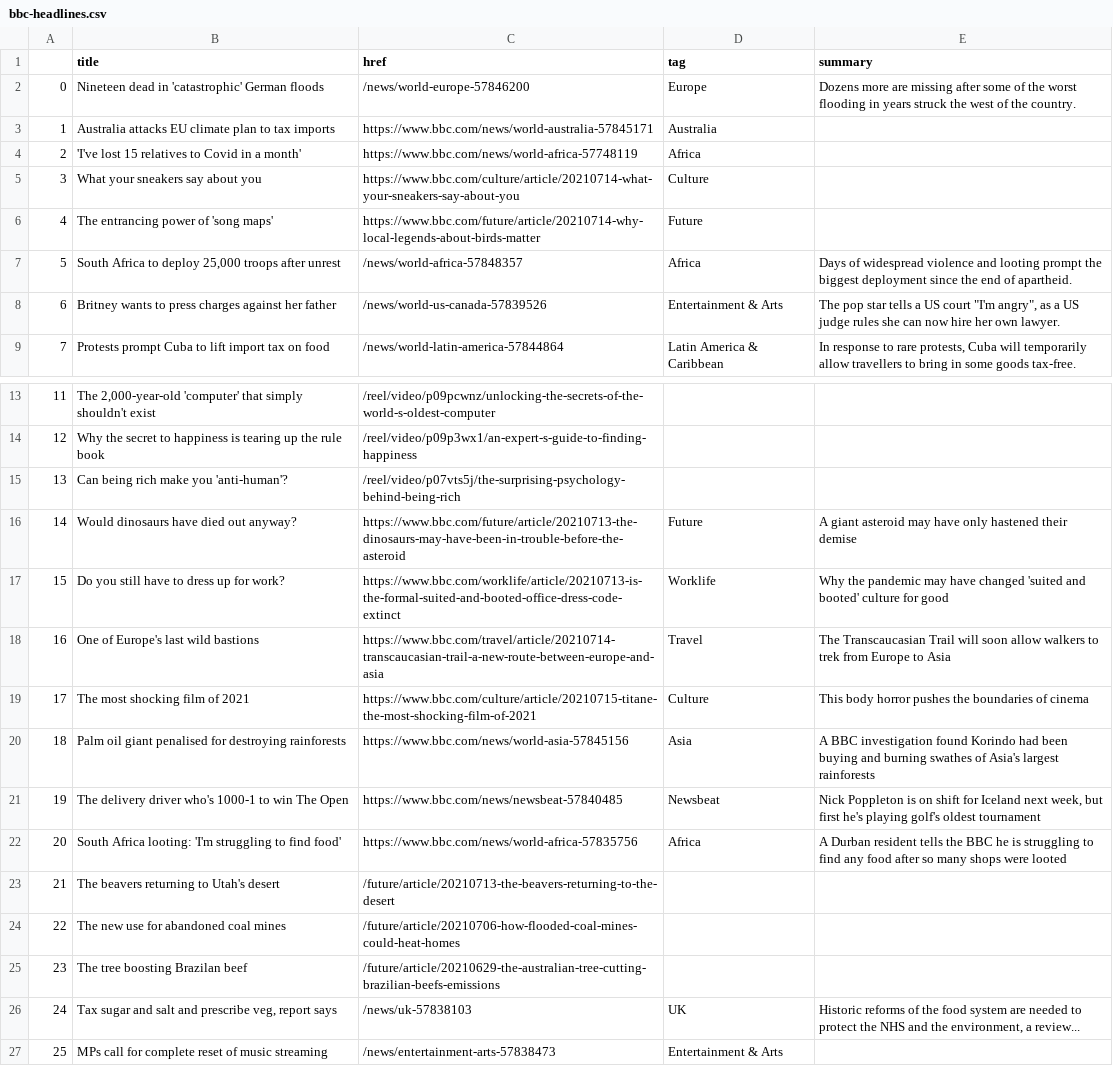
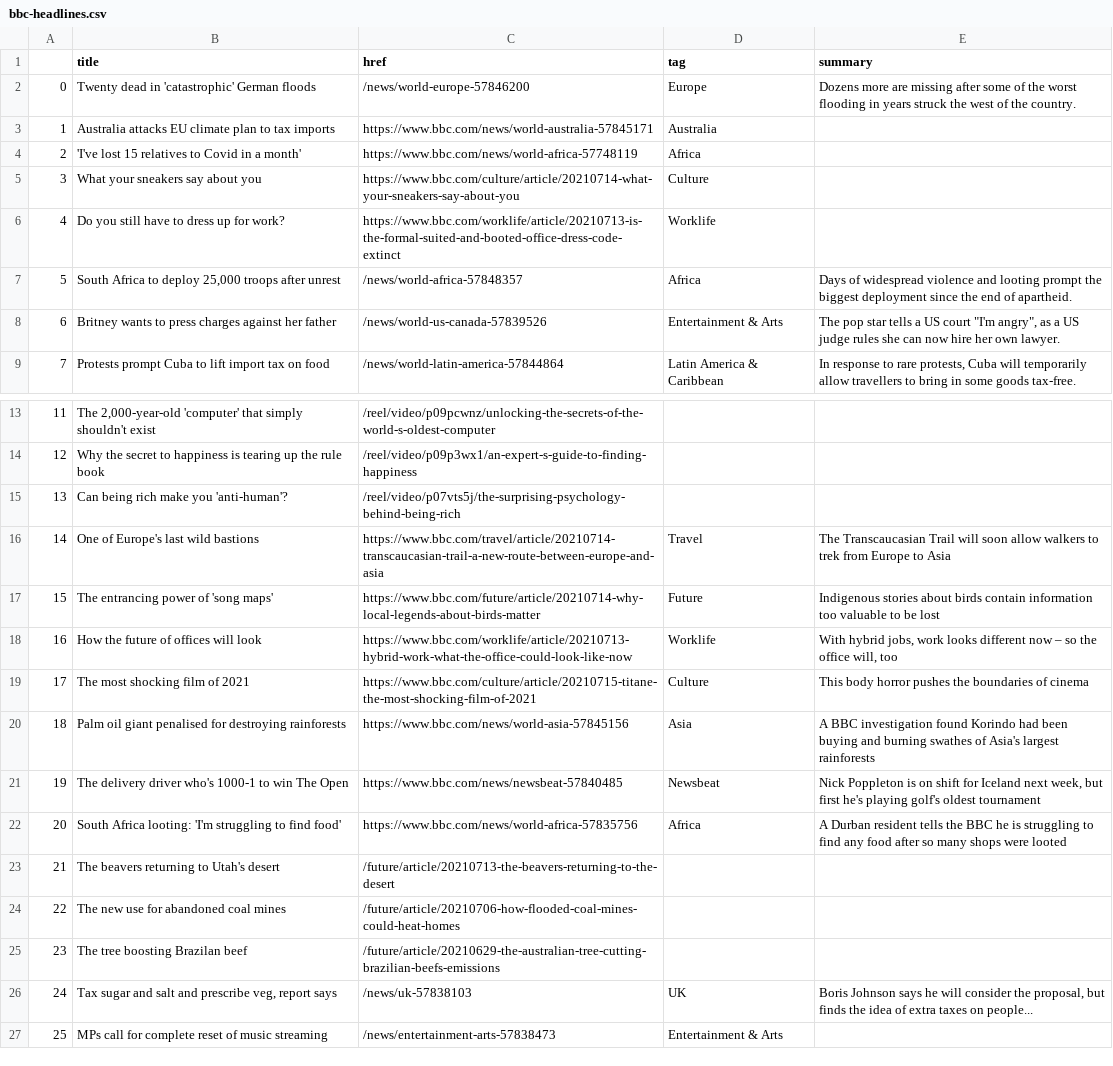
Before and after one commit to swatiyengar/automatic-scraper, a CSV file: bbc-headlines.csv, drawn as a sheet; only a part is shown, gaps mark what is left out.

```diff
--- a/bbc-headlines.csv
+++ b/bbc-headlines.csv
@@ -1,3 +1,3 @@
 ,title,href,tag,summary
-0,Nineteen dead in 'catastrophic' German floods,/news/world-europe-57846200,Europe,Dozens more are missing after some of the worst flooding in years struck the west of the country.
+0,Twenty dead in 'catastrophic' German floods,/news/world-europe-57846200,Europe,Dozens more are missing after some of the worst flooding in years struck the west of the country.
 1,Australia attacks EU climate plan to tax imports,https://www.bbc.com/news/world-australia-57845171,Australia,
@@ -5,3 +5,3 @@
 3,What your sneakers say about you,https://www.bbc.com/culture/article/20210714-what-your-sneakers-say-about-you,Culture,
-4,The entrancing power of 'song maps',https://www.bbc.com/future/article/20210714-why-local-legends-about-birds-matter,Future,
+4,Do you still have to dress up for work?,https://www.bbc.com/worklife/article/20210713-is-the-formal-suited-and-booted-office-dress-code-extinct,Worklife,
 5,"South Africa to deploy 25,000 troops after unrest",/news/world-africa-57848357,Africa,Days of widespread violence and looting prompt the biggest deployment since the end of apartheid.
@@ -15,5 +15,5 @@
 13,Can being rich make you 'anti-human'?,/reel/video/p07vts5j/the-surprising-psychology-behind-being-rich,,
-14,Would dinosaurs have died out anyway?,https://www.bbc.com/future/article/20210713-the-dinosaurs-may-have-been-in-trouble-before-the-asteroid,Future,A giant asteroid may have only hastened their demise
-15,Do you still have to dress up for work?,https://www.bbc.com/worklife/article/20210713-is-the-formal-suited-and-booted-office-dress-code-extinct,Worklife,Why the pandemic may have changed 'suited and booted' culture for good
-16,One of Europe's last wild bastions,https://www.bbc.com/travel/article/20210714-transcaucasian-trail-a-new-route-between-europe-and-asia,Travel,The Transcaucasian Trail will soon allow walkers to trek from Europe to Asia
+14,One of Europe's last wild bastions,https://www.bbc.com/travel/article/20210714-transcaucasian-trail-a-new-route-between-europe-and-asia,Travel,The Transcaucasian Trail will soon allow walkers to trek from Europe to Asia
+15,The entrancing power of 'song maps',https://www.bbc.com/future/article/20210714-why-local-legends-about-birds-matter,Future,Indigenous stories about birds contain information too valuable to be lost
+16,How the future of offices will look,https://www.bbc.com/worklife/article/20210713-hybrid-work-what-the-office-could-look-like-now,Worklife,"With hybrid jobs, work looks different now – so the office will, too"
 17,The most shocking film of 2021,https://www.bbc.com/culture/article/20210715-titane-the-most-shocking-film-of-2021,Culture,This body horror pushes the boundaries of cinema
@@ -25,3 +25,3 @@
 23,The tree boosting Brazilan beef,/future/article/20210629-the-australian-tree-cutting-brazilian-beefs-emissions,,
-24,"Tax sugar and salt and prescribe veg, report says",/news/uk-57838103,UK,"Historic reforms of the food system are needed to protect the NHS and the environment, a review..."
+24,"Tax sugar and salt and prescribe veg, report says",/news/uk-57838103,UK,"Boris Johnson says he will consider the proposal, but finds the idea of extra taxes on people..."
 25,MPs call for complete reset of music streaming,/news/entertainment-arts-57838473,Entertainment & Arts,
```
